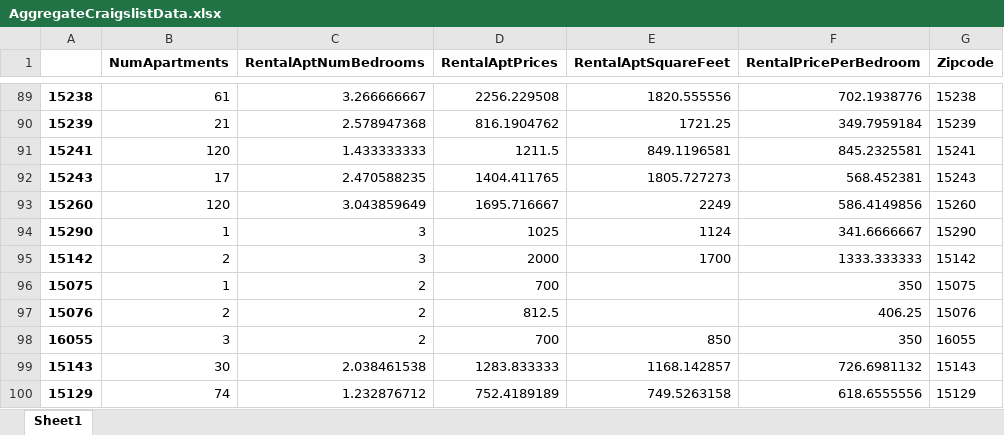
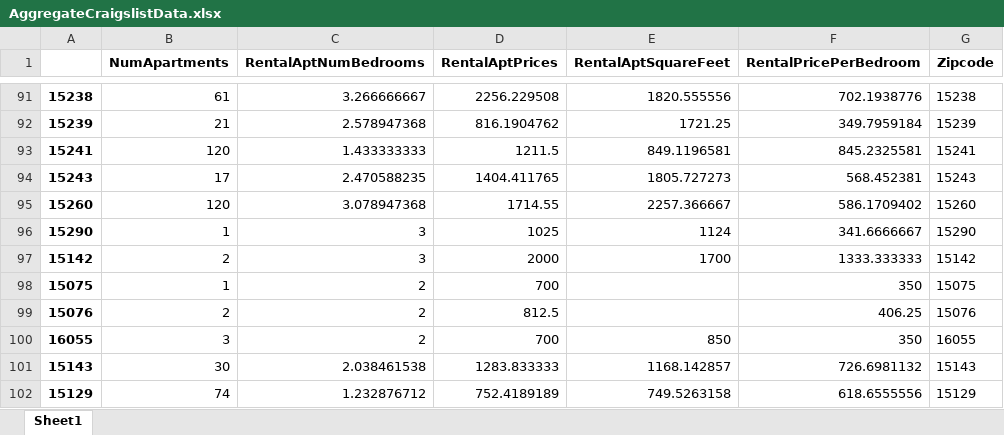
Before and after one commit to Ajcaico/Homi_DFP, an Excel workbook: AggregateCraigslistData.xlsx, sheet Sheet1, drawn as a sheet; only a part is shown, gaps mark what is left out; values as stored, in another font and other column widths than the file's, no borders; addresses are those after the commit; the diff covers the shown part only; the diff names each change by its address in the sheet, - before the commit and + after, or states it on an @@ line.

```diff
--- a/AggregateCraigslistData.xlsx (sheet Sheet1)
+++ b/AggregateCraigslistData.xlsx (sheet Sheet1)
-C95 (RentalAptNumBedrooms): 3.043859649
+C95 (RentalAptNumBedrooms): 3.078947368
-D95 (RentalAptPrices): 1695.716667
+D95 (RentalAptPrices): 1714.55
-E95 (RentalAptSquareFeet): 2249
+E95 (RentalAptSquareFeet): 2257.366667
-F95 (RentalPricePerBedroom): 586.4149856
+F95 (RentalPricePerBedroom): 586.1709402
```
Also changed, not shown: 2 added rows and 21 edited cells elsewhere in this sheet, RawCraigslistData.xlsx, Result.xlsx, 3 other files.
